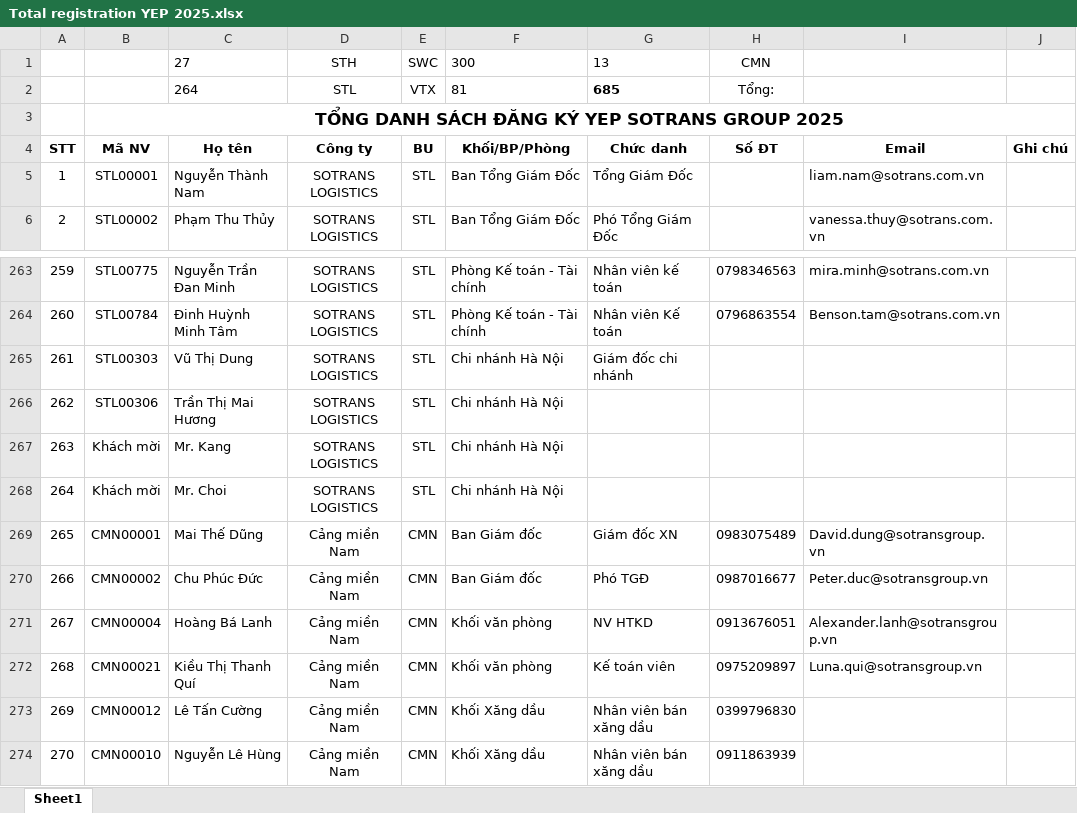
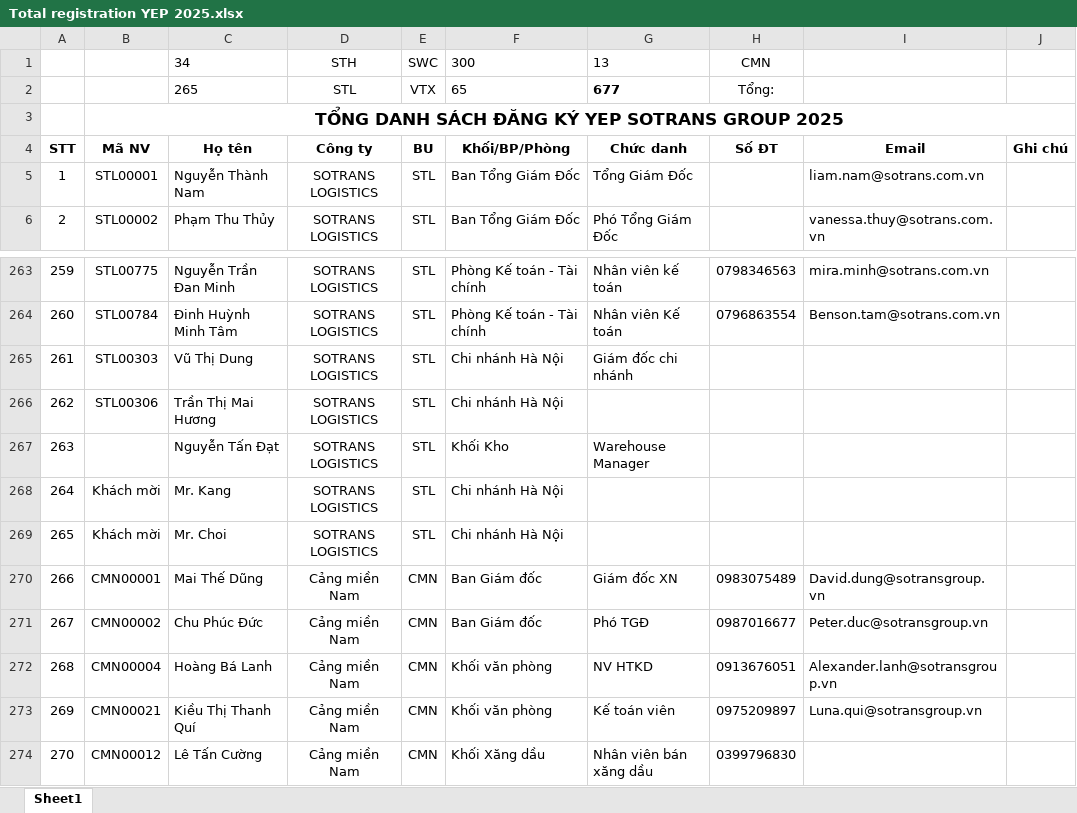
Before and after one commit to longle23/ToolGenerateLabel-YEP2025, an Excel workbook: resources/Total registration YEP 2025.xlsx, sheet Sheet1, drawn as a sheet; only a part is shown, gaps mark what is left out; the shorter side is filled out with more unchanged rows; values as stored, in another font and other column widths than the file's, no borders; charts and pictures not drawn; addresses are those after the commit; the diff covers the shown part only; the diff names each change by its address in the sheet, - before the commit and + after, or states it on an @@ line.

```diff
--- a/resources/Total registration YEP 2025.xlsx (sheet Sheet1)
+++ b/resources/Total registration YEP 2025.xlsx (sheet Sheet1)
-C1: 27
+C1: 34
-C2: 264
+C2: 265
-F2: 81
+F2: 65
-G2: 685
+G2: 677
+row 267: 263 |  | Nguyễn Tấn Đạt | SOTRANS LOGISTICS | STL | Khối Kho | Warehouse Manager
@@ column A renumbered between rows 268 and 674 @@
```
Also changed, not shown: 26 added rows and 16 removed rows elsewhere in this sheet, formulas that keep their value, 6 other files.
